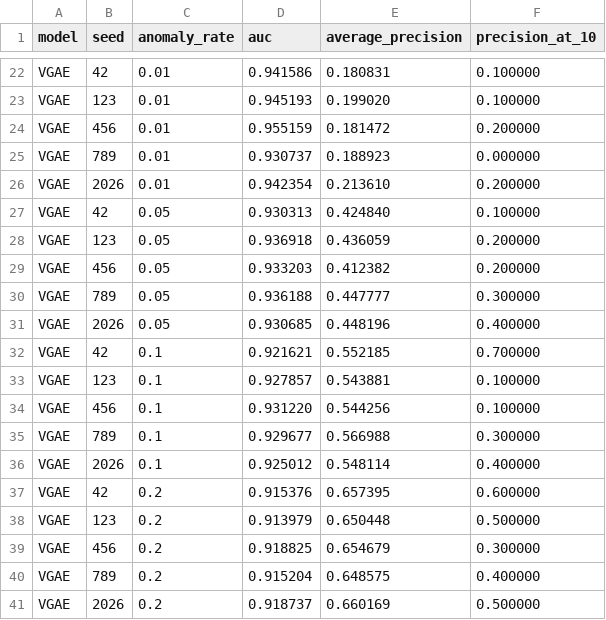
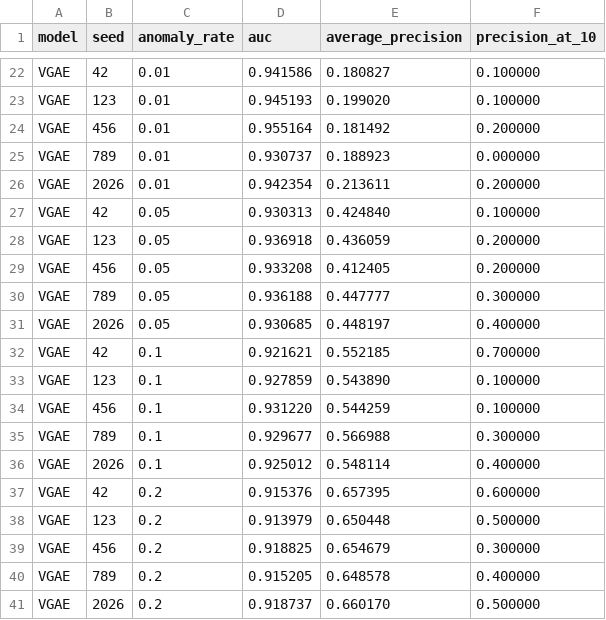
Before and after one commit to LeoMor1/projet-GNN_2026-2027, a CSV file: results/csv/gae_vs_vgae.csv, drawn as a sheet; only a part is shown, gaps mark what is left out; the diff covers the shown part only; the diff names each change by its address in the sheet, - before the commit and + after, or states it on an @@ line.

```diff
--- a/results/csv/gae_vs_vgae.csv
+++ b/results/csv/gae_vs_vgae.csv
-E22 (average_precision): 0.180831
+E22 (average_precision): 0.180827
-D24 (auc): 0.955159
+D24 (auc): 0.955164
-E24 (average_precision): 0.181472
+E24 (average_precision): 0.181492
-E26 (average_precision): 0.213610
+E26 (average_precision): 0.213611
-D29 (auc): 0.933203
+D29 (auc): 0.933208
-E29 (average_precision): 0.412382
+E29 (average_precision): 0.412405
-E31 (average_precision): 0.448196
+E31 (average_precision): 0.448197
-D33 (auc): 0.927857
+D33 (auc): 0.927859
-E33 (average_precision): 0.543881
+E33 (average_precision): 0.543890
-E34 (average_precision): 0.544256
+E34 (average_precision): 0.544259
-D40 (auc): 0.915204
+D40 (auc): 0.915205
-E40 (average_precision): 0.648575
+E40 (average_precision): 0.648578
-E41 (average_precision): 0.660169
+E41 (average_precision): 0.660170
```
Also changed, not shown: 32 edited cells elsewhere in this file, results/csv/ablation_gae.csv, results/csv/gae_top10_suspicious_edges.csv, 7 other files.
